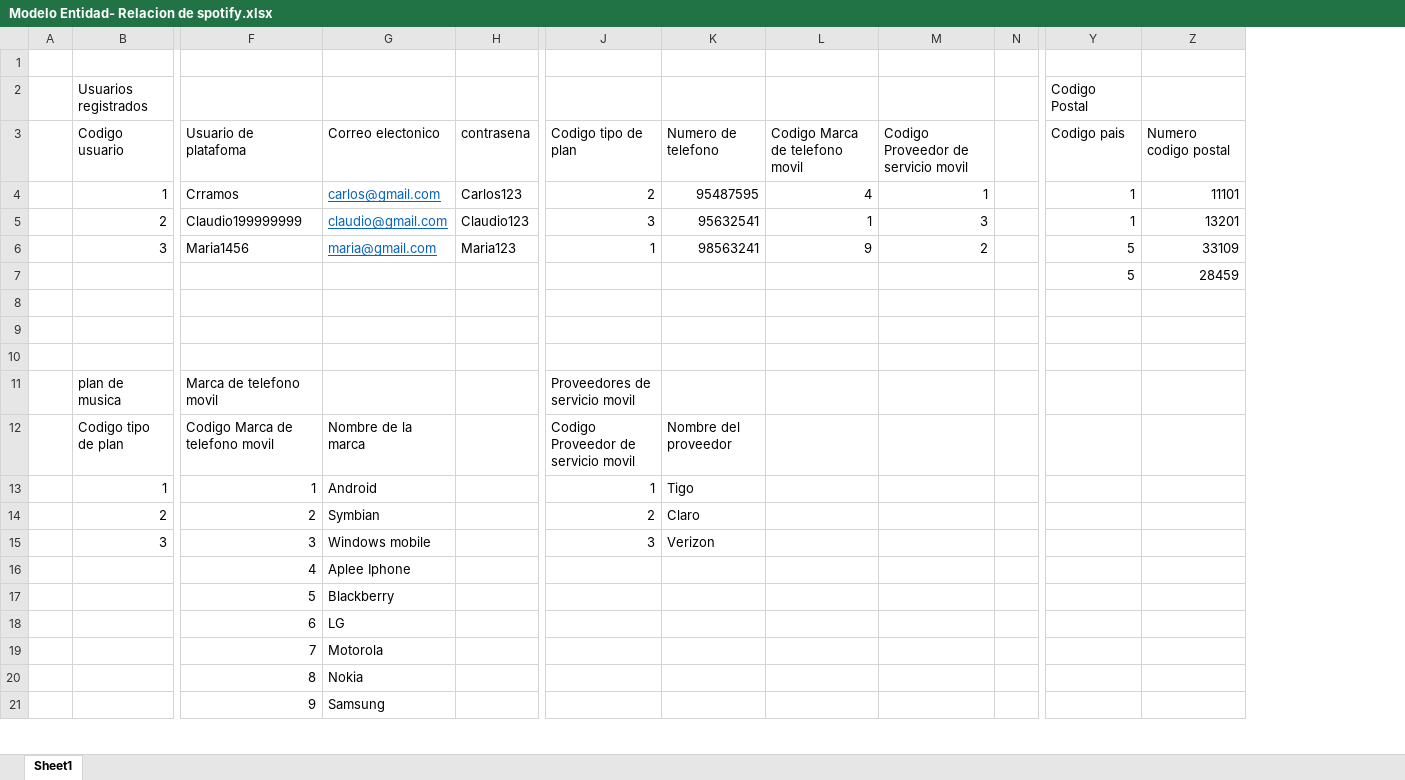
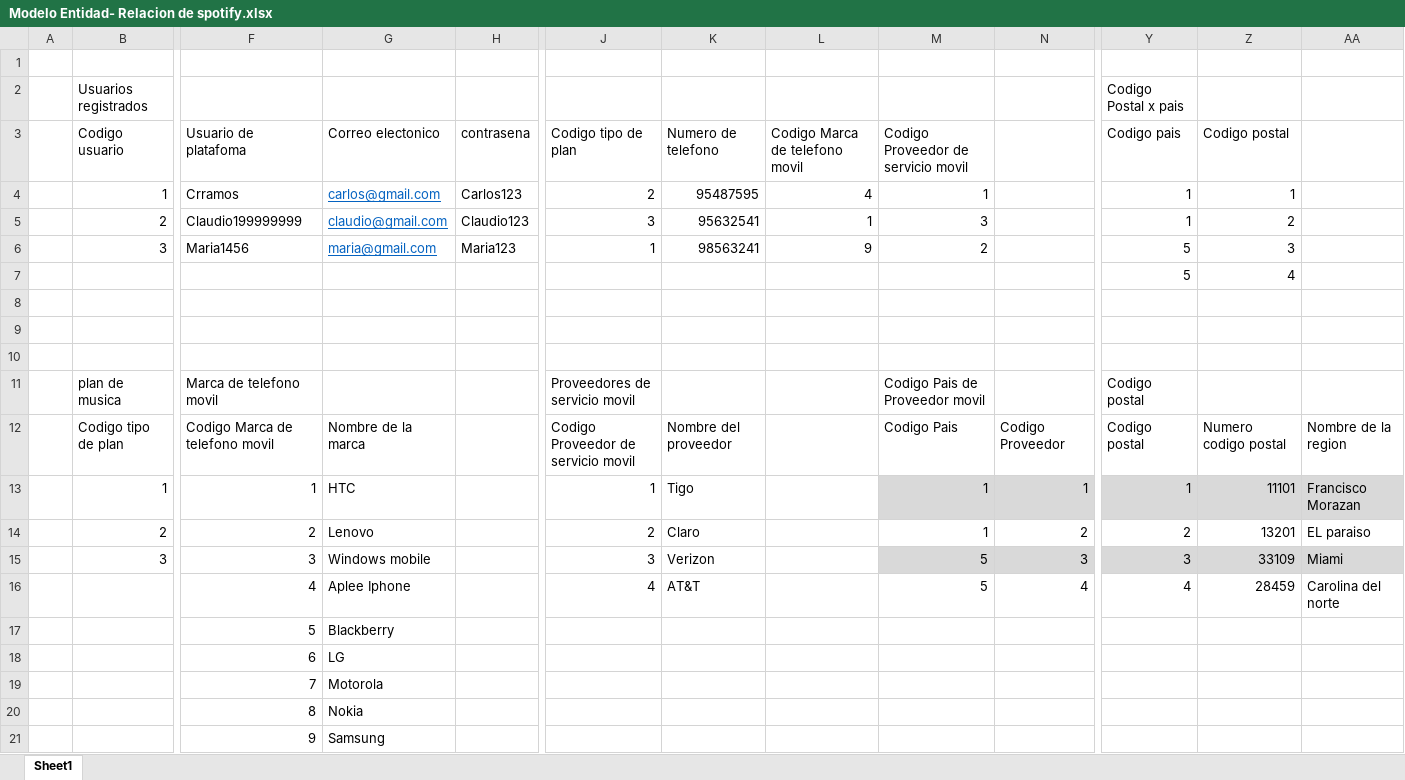
Before and after one commit to Carlosrrg/proyecto_de_bases1_spotify, an Excel workbook: Modelo_de_base_de_datos/modelo Entidad-Relacion/Modelo Entidad- Relacion de spotify.xlsx, sheet Sheet1, drawn as a sheet; only a part is shown, gaps mark what is left out; values as stored, in another font and other column widths than the file's, no borders; table styles not drawn; removed rows and columns are numbered as before the commit, all else as after; rows hold the shown columns only; the diff covers the shown part only; the diff names each change by its address in the sheet, - before the commit and + after, or states it on an @@ line.

Commit message:
Update Modelo_de_base_de_datos/modelo Entidad-Relacion/Modelo Entidad- Relacion de spotify.xlsx
Agregue 4 tablas mas cambie un poco la de codigo postal

```diff
--- a/Modelo_de_base_de_datos/modelo Entidad-Relacion/Modelo Entidad- Relacion de spotify.xlsx (sheet Sheet1)
+++ b/Modelo_de_base_de_datos/modelo Entidad-Relacion/Modelo Entidad- Relacion de spotify.xlsx (sheet Sheet1)
-column N, empty
+column N, rows 12-15: Codigo Proveedor | 1 | 2 | 3
+column AA, rows 12-15: Nombre de la region | Francisco Morazan | EL paraiso | Miami
-Y2: Codigo Postal
+Y2: Codigo Postal x pais
-Z3: Numero codigo postal
+Z3: Codigo postal
-Z4: 11101
+Z4: 1
-Z5: 13201
+Z5: 2
-Z6: 33109
+Z6: 3
-Z7: 28459
+Z7: 4
-M11: (empty)
+M11: Codigo Pais de Proveedor movil
-Y11:Y12 (Codigo Postal x pais): (empty)
+Y11:Y12 (Codigo Postal x pais): Codigo postal
-M12: (empty)
+M12: Codigo Pais
-Z12: (empty)
+Z12: Numero codigo postal
-G13: Android
+G13: HTC
-M13:M14: (empty)
+M13:M14: 1
-M13 fill: none
+M13 fill: #D9D9D9
-Y13 (Codigo Postal x pais): (empty)
+Y13 (Codigo Postal x pais): 1
-Y13:Z13 fill: none
+Y13:Z13 fill: #D9D9D9
-Z13: (empty)
+Z13: 11101
-G14: Symbian
+G14: Lenovo
-Y14 (Codigo Postal x pais): (empty)
+Y14 (Codigo Postal x pais): 2
-Z14: (empty)
+Z14: 13201
-M15: (empty)
+M15: 5
-M15 fill: none
+M15 fill: #D9D9D9
-Y15 (Codigo Postal x pais): (empty)
+Y15 (Codigo Postal x pais): 3
-Y15:Z15 fill: none
+Y15:Z15 fill: #D9D9D9
-Z15: (empty)
+Z15: 33109
-row 16:  |  | 4 | Aplee Iphone
+row 16:  |  | 4 | Aplee Iphone |  | 4 | AT&T |  | 5 | 4 | 4 | 28459 | Carolina del norte
```
Also changed, not shown: 21 added rows elsewhere in this sheet.
